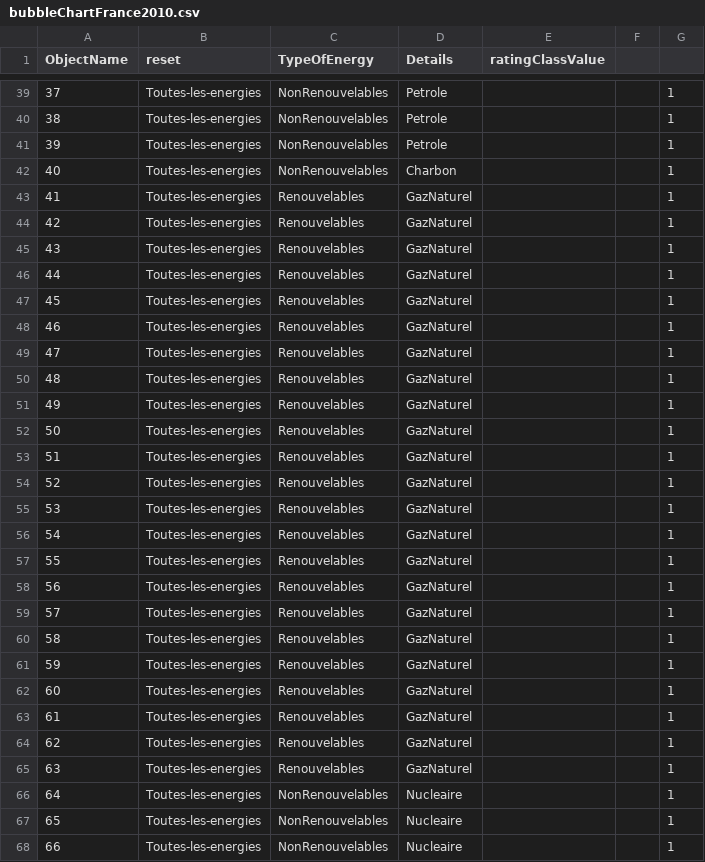
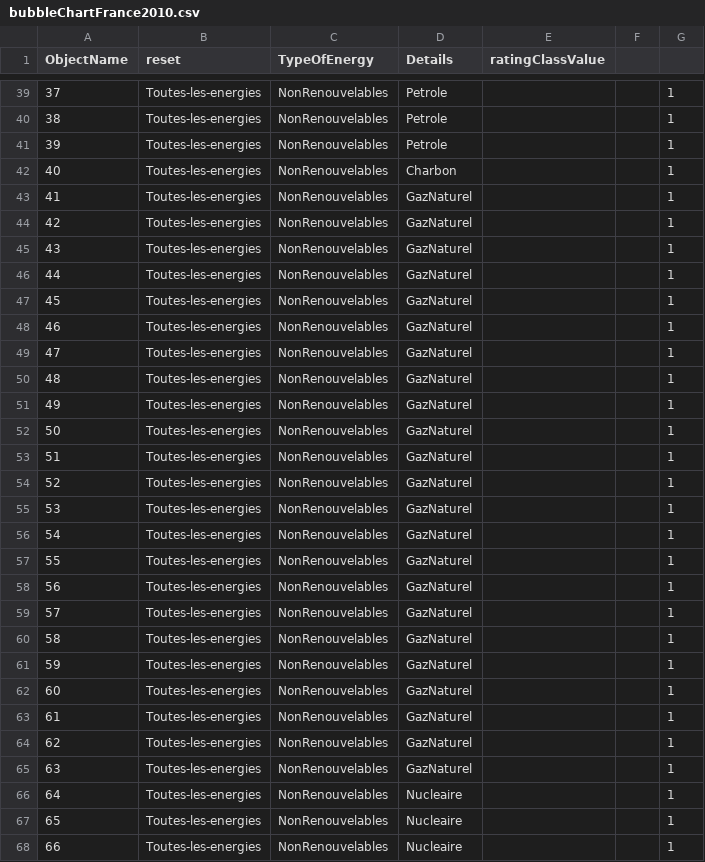
Before and after one commit to MartinPrejean/wordpress_dataviz, a CSV file: wp-content/themes/thedot_theme/assets/scripts/bubbleChartFrance2010.csv, drawn as a sheet; only a part is shown, gaps mark what is left out.

```diff
--- a/wp-content/themes/thedot_theme/assets/scripts/bubbleChartFrance2010.csv
+++ b/wp-content/themes/thedot_theme/assets/scripts/bubbleChartFrance2010.csv
@@ -42,25 +42,25 @@ ObjectName,reset,TypeOfEnergy,Details,ratingClassValue
 40,Toutes-les-energies,NonRenouvelables,Charbon,,,1
-41,Toutes-les-energies,Renouvelables,GazNaturel,,,1
-42,Toutes-les-energies,Renouvelables,GazNaturel,,,1
-43,Toutes-les-energies,Renouvelables,GazNaturel,,,1
-44,Toutes-les-energies,Renouvelables,GazNaturel,,,1
-45,Toutes-les-energies,Renouvelables,GazNaturel,,,1
-46,Toutes-les-energies,Renouvelables,GazNaturel,,,1
-47,Toutes-les-energies,Renouvelables,GazNaturel,,,1
-48,Toutes-les-energies,Renouvelables,GazNaturel,,,1
-49,Toutes-les-energies,Renouvelables,GazNaturel,,,1
-50,Toutes-les-energies,Renouvelables,GazNaturel,,,1
-51,Toutes-les-energies,Renouvelables,GazNaturel,,,1
-52,Toutes-les-energies,Renouvelables,GazNaturel,,,1
-53,Toutes-les-energies,Renouvelables,GazNaturel,,,1
-54,Toutes-les-energies,Renouvelables,GazNaturel,,,1
-55,Toutes-les-energies,Renouvelables,GazNaturel,,,1
-56,Toutes-les-energies,Renouvelables,GazNaturel,,,1
-57,Toutes-les-energies,Renouvelables,GazNaturel,,,1
-58,Toutes-les-energies,Renouvelables,GazNaturel,,,1
-59,Toutes-les-energies,Renouvelables,GazNaturel,,,1
-60,Toutes-les-energies,Renouvelables,GazNaturel,,,1
-61,Toutes-les-energies,Renouvelables,GazNaturel,,,1
-62,Toutes-les-energies,Renouvelables,GazNaturel,,,1
-63,Toutes-les-energies,Renouvelables,GazNaturel,,,1
+41,Toutes-les-energies,NonRenouvelables,GazNaturel,,,1
+42,Toutes-les-energies,NonRenouvelables,GazNaturel,,,1
+43,Toutes-les-energies,NonRenouvelables,GazNaturel,,,1
+44,Toutes-les-energies,NonRenouvelables,GazNaturel,,,1
+45,Toutes-les-energies,NonRenouvelables,GazNaturel,,,1
+46,Toutes-les-energies,NonRenouvelables,GazNaturel,,,1
+47,Toutes-les-energies,NonRenouvelables,GazNaturel,,,1
+48,Toutes-les-energies,NonRenouvelables,GazNaturel,,,1
+49,Toutes-les-energies,NonRenouvelables,GazNaturel,,,1
+50,Toutes-les-energies,NonRenouvelables,GazNaturel,,,1
+51,Toutes-les-energies,NonRenouvelables,GazNaturel,,,1
+52,Toutes-les-energies,NonRenouvelables,GazNaturel,,,1
+53,Toutes-les-energies,NonRenouvelables,GazNaturel,,,1
+54,Toutes-les-energies,NonRenouvelables,GazNaturel,,,1
+55,Toutes-les-energies,NonRenouvelables,GazNaturel,,,1
+56,Toutes-les-energies,NonRenouvelables,GazNaturel,,,1
+57,Toutes-les-energies,NonRenouvelables,GazNaturel,,,1
+58,Toutes-les-energies,NonRenouvelables,GazNaturel,,,1
+59,Toutes-les-energies,NonRenouvelables,GazNaturel,,,1
+60,Toutes-les-energies,NonRenouvelables,GazNaturel,,,1
+61,Toutes-les-energies,NonRenouvelables,GazNaturel,,,1
+62,Toutes-les-energies,NonRenouvelables,GazNaturel,,,1
+63,Toutes-les-energies,NonRenouvelables,GazNaturel,,,1
 64,Toutes-les-energies,NonRenouvelables,Nucleaire,,,1
```
Also changed, not shown: wp-content/themes/thedot_theme/assets/scripts/bubbleChartFrance2005.csv, wp-content/themes/thedot_theme/assets/scripts/bubbleChartFrance2015.csv, 4 other files.
